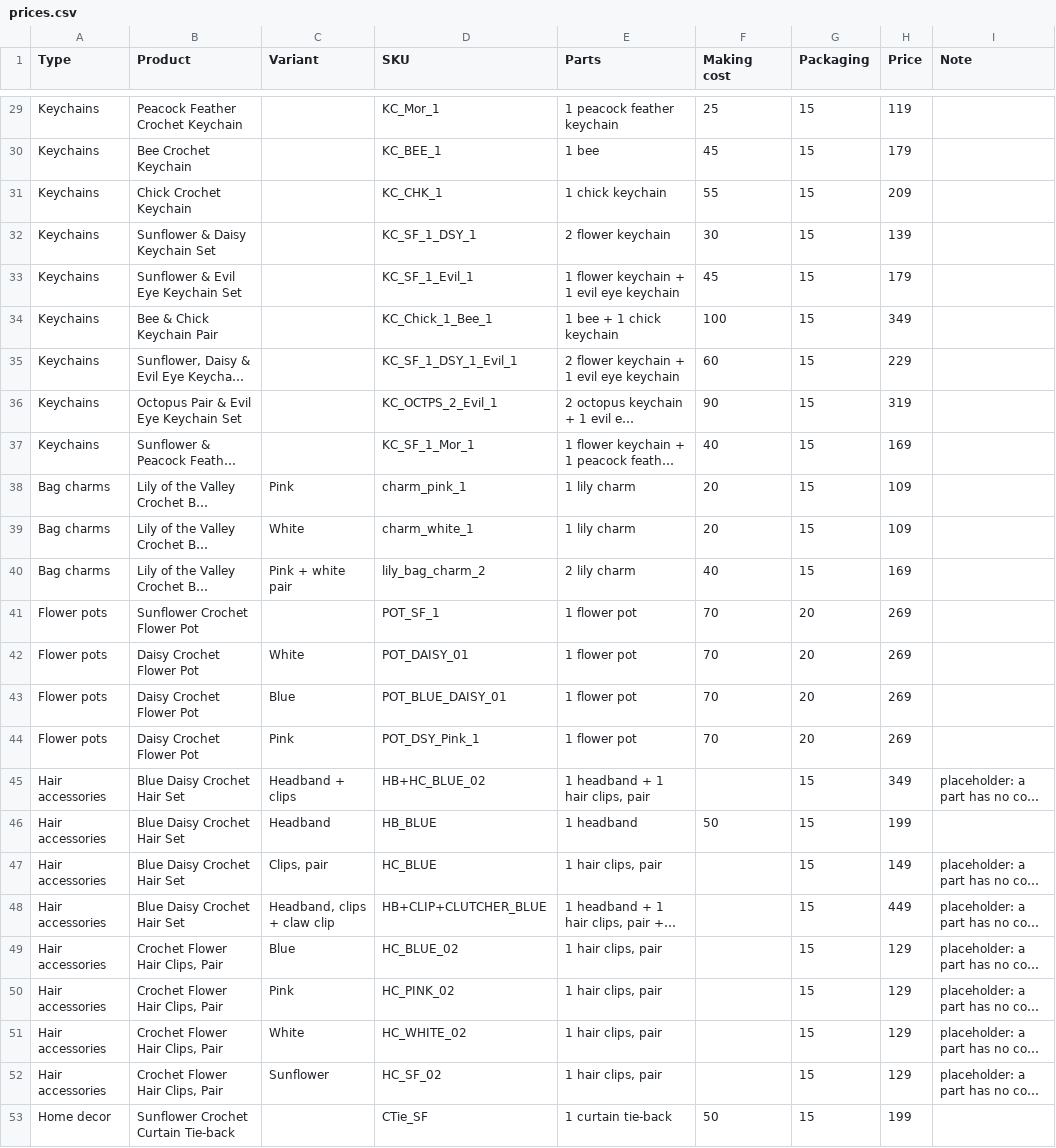
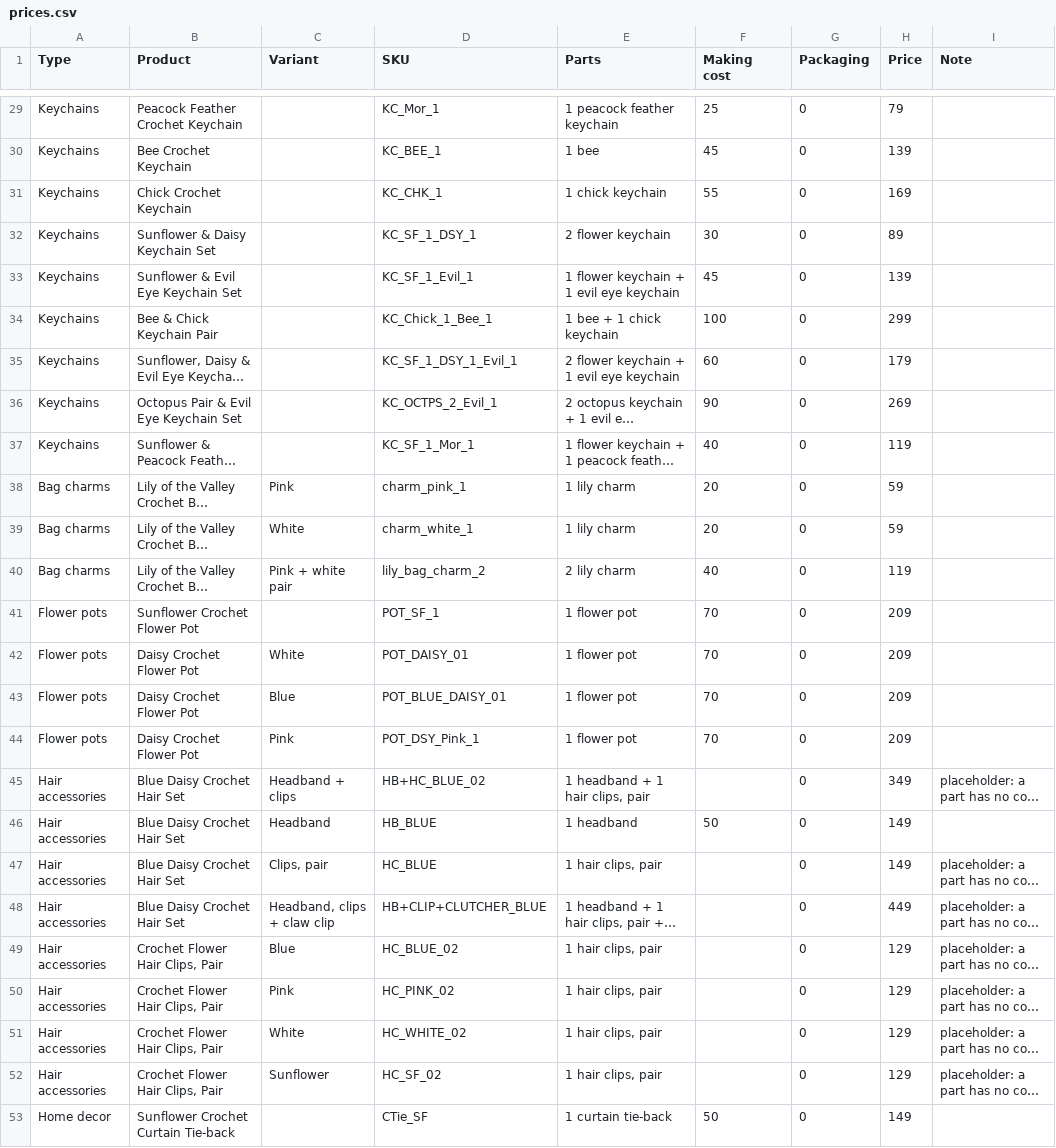
Before and after one commit to raushansinghdev/yarnbasket-shopify, a CSV file: tools/catalog/prices.csv, drawn as a sheet; only a part is shown, gaps mark what is left out; long unchanged cells end in …; the diff covers the shown part only; the diff names each change by its address in the sheet, - before the commit and + after, or states it on an @@ line.

```diff
--- a/tools/catalog/prices.csv
+++ b/tools/catalog/prices.csv
-G29:G40 (Packaging): 15
+G29:G40 (Packaging): 0
-H29 (Price): 119
+H29 (Price): 79
-H30 (Price): 179
+H30 (Price): 139
-H31 (Price): 209
+H31 (Price): 169
-H32 (Price): 139
+H32 (Price): 89
-H33 (Price): 179
+H33 (Price): 139
-H34 (Price): 349
+H34 (Price): 299
-H35 (Price): 229
+H35 (Price): 179
-H36 (Price): 319
+H36 (Price): 269
-H37 (Price): 169
+H37 (Price): 119
-H38:H39 (Price): 109
+H38:H39 (Price): 59
-H40 (Price): 169
+H40 (Price): 119
-G41:G44 (Packaging): 20
+G41:G44 (Packaging): 0
-H41:H44 (Price): 269
+H41:H44 (Price): 209
-G45:G53 (Packaging): 15
+G45:G53 (Packaging): 0
-H46 (Price): 199
+H46 (Price): 149
-H53 (Price): 199
+H53 (Price): 149
```
Also changed, not shown: 54 edited cells elsewhere in this file, 2 other files.
